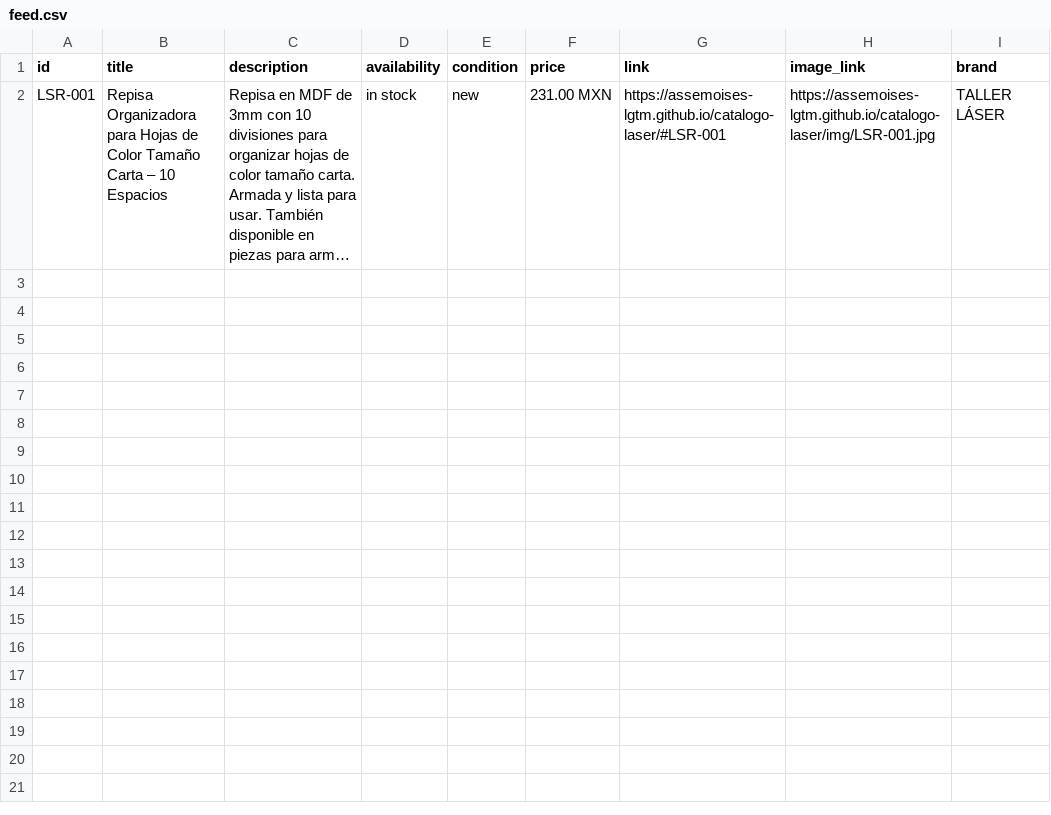
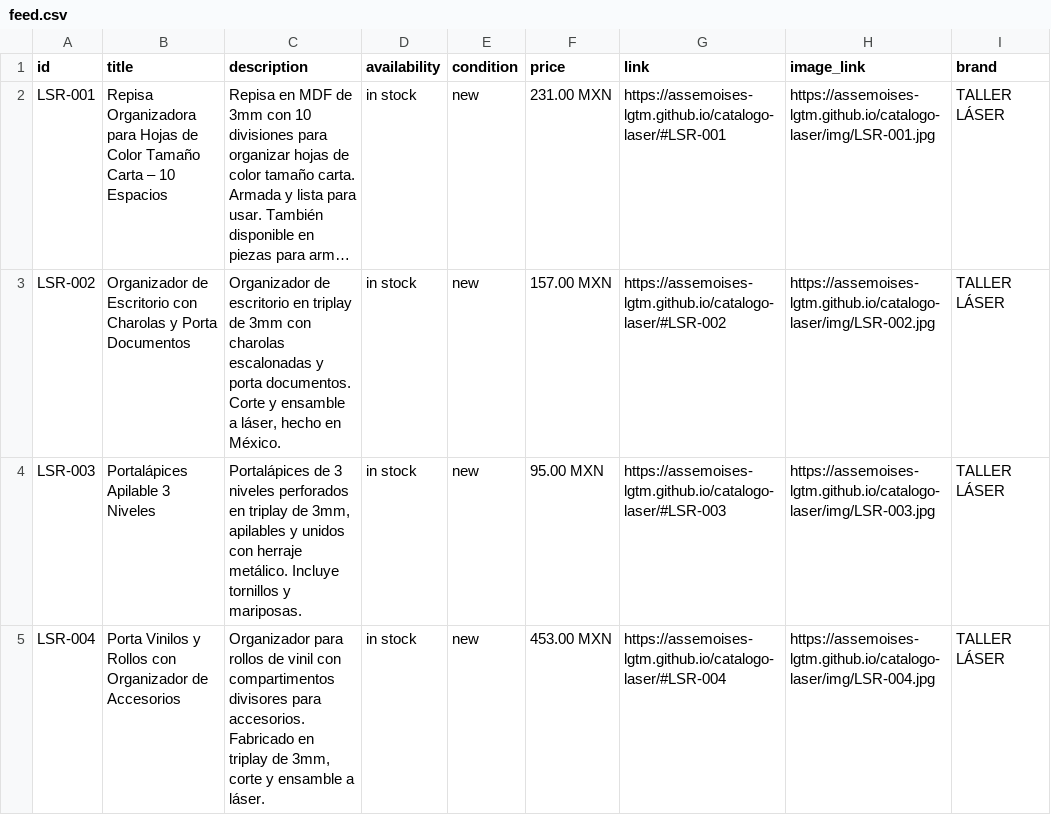
Before and after one commit to assemoises-lgtm/catalogo-laser, a CSV file: feed.csv, drawn as a sheet; long unchanged cells end in …; the diff names each change by its address in the sheet, - before the commit and + after, or states it on an @@ line.

```diff
--- a/feed.csv
+++ b/feed.csv
+row 3: LSR-002 | Organizador de Escritorio con Charolas y Porta Documentos | Organizador de escritorio en triplay de 3mm con charolas escalonadas y porta documentos. Corte y ensamble a láser, hecho en México. | in stock | new | 157.00 MXN | https://assemoises-lgtm.github.io/catalogo-laser/#LSR-002 | https://assemoises-lgtm.github.io/catalogo-laser/img/LSR-002.jpg | TALLER LÁSER
+row 4: LSR-003 | Portalápices Apilable 3 Niveles | Portalápices de 3 niveles perforados en triplay de 3mm, apilables y unidos con herraje metálico. Incluye tornillos y mariposas. | in stock | new | 95.00 MXN | https://assemoises-lgtm.github.io/catalogo-laser/#LSR-003 | https://assemoises-lgtm.github.io/catalogo-laser/img/LSR-003.jpg | TALLER LÁSER
+row 5: LSR-004 | Porta Vinilos y Rollos con Organizador de Accesorios | Organizador para rollos de vinil con compartimentos divisores para accesorios. Fabricado en triplay de 3mm, corte y ensamble a láser. | in stock | new | 453.00 MXN | https://assemoises-lgtm.github.io/catalogo-laser/#LSR-004 | https://assemoises-lgtm.github.io/catalogo-laser/img/LSR-004.jpg | TALLER LÁSER
```
Also changed, not shown: 4 other files.
